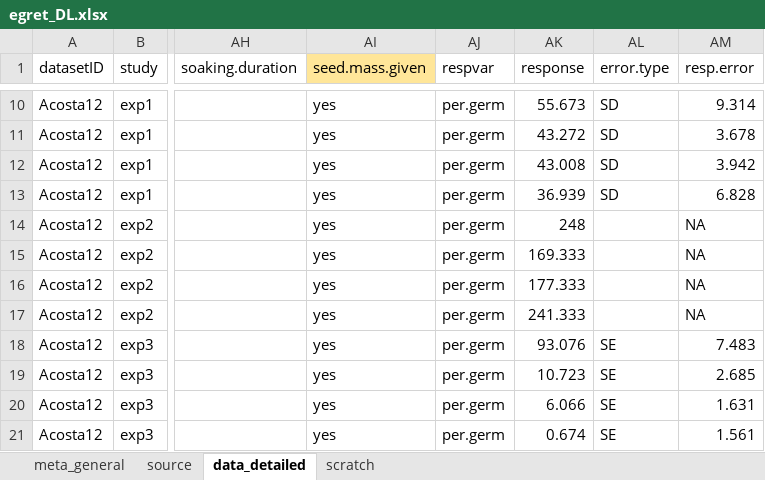
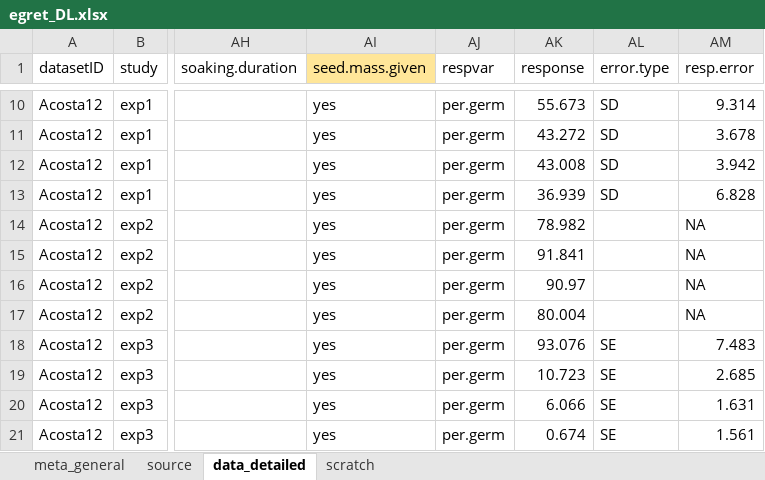
Before and after one commit to lizzieinvancouver/egret, an Excel workbook: data/scrapedEgret/egret_DL.xlsx, sheet data_detailed, drawn as a sheet; only a part is shown, gaps mark what is left out; values as stored, in another font and other column widths than the file's, no borders; the diff names each change by its address in the sheet, - before the commit and + after, or states it on an @@ line.

```diff
--- a/data/scrapedEgret/egret_DL.xlsx (sheet data_detailed)
+++ b/data/scrapedEgret/egret_DL.xlsx (sheet data_detailed)
-AK14 (response): 248
+AK14 (response): 78.982
-AK15 (response): 169.333
+AK15 (response): 91.841
-AK16 (response): 177.333
+AK16 (response): 90.97
-AK17 (response): 241.333
+AK17 (response): 80.004
```
Also changed, not shown: sheet source, 4 other files.
